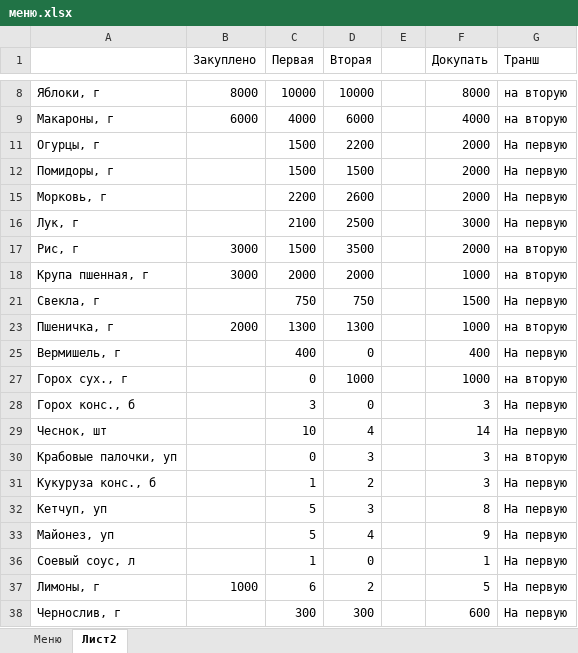
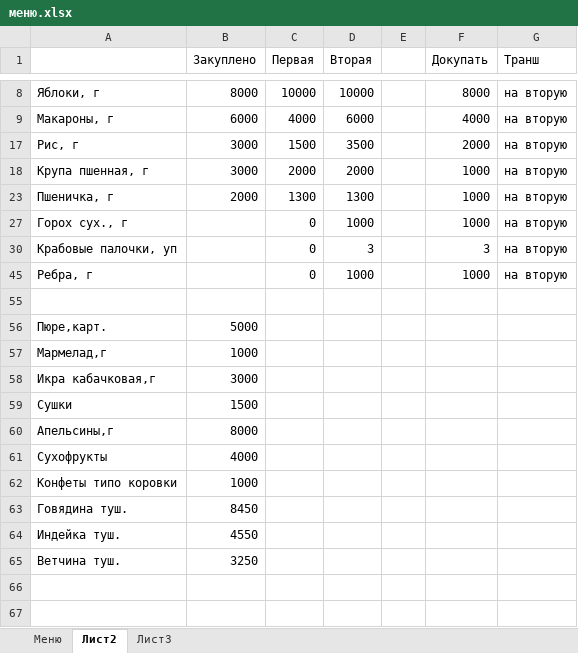
Before and after one commit to polydora/Lab-processings, an Excel workbook: Jashera 2024/меню.xlsx, sheet Лист2, drawn as a sheet; only a part is shown, gaps mark what is left out; the shorter side is filled out with more unchanged rows; values as stored, in another font and other column widths than the file's, no borders; the diff covers the shown part only; the diff names each change by its address in the sheet, - before the commit and + after, or states it on an @@ line.

```diff
--- a/Jashera 2024/меню.xlsx (sheet Лист2)
+++ b/Jashera 2024/меню.xlsx (sheet Лист2)
+sheet tab: Лист3
@@ row 11 hidden: Огурцы, г |  | 1500 | 2200 |  | 2000 | На первую @@
@@ row 12 hidden: Помидоры, г |  | 1500 | 1500 |  | 2000 | На первую @@
@@ row 15 hidden: Морковь, г |  | 2200 | 2600 |  | 2000 | На первую @@
@@ row 16 hidden: Лук, г |  | 2100 | 2500 |  | 3000 | На первую @@
@@ row 21 hidden: Свекла, г |  | 750 | 750 |  | 1500 | На первую @@
@@ row 25 hidden: Вермишель, г |  | 400 | 0 |  | 400 | На первую @@
@@ row 28 hidden: Горох конс., б |  | 3 | 0 |  | 3 | На первую @@
@@ row 29 hidden: Чеснок, шт |  | 10 | 4 |  | 14 | На первую @@
@@ row 31 hidden: Кукуруза конс., б |  | 1 | 2 |  | 3 | На первую @@
@@ row 32 hidden: Кетчуп, уп |  | 5 | 3 |  | 8 | На первую @@
@@ row 33 hidden: Майонез, уп |  | 5 | 4 |  | 9 | На первую @@
@@ row 36 hidden: Соевый соус, л |  | 1 | 0 |  | 1 | На первую @@
@@ row 37 hidden: Лимоны, г | 1000 | 6 | 2 |  | 5 | На первую @@
@@ row 38 hidden: Чернослив, г |  | 300 | 300 |  | 600 | На первую @@
```
Also changed, not shown: 10 hidden or unhidden rows elsewhere in this sheet, Jashera 2024/Jashera_2024.xlsx, 1 other file.
